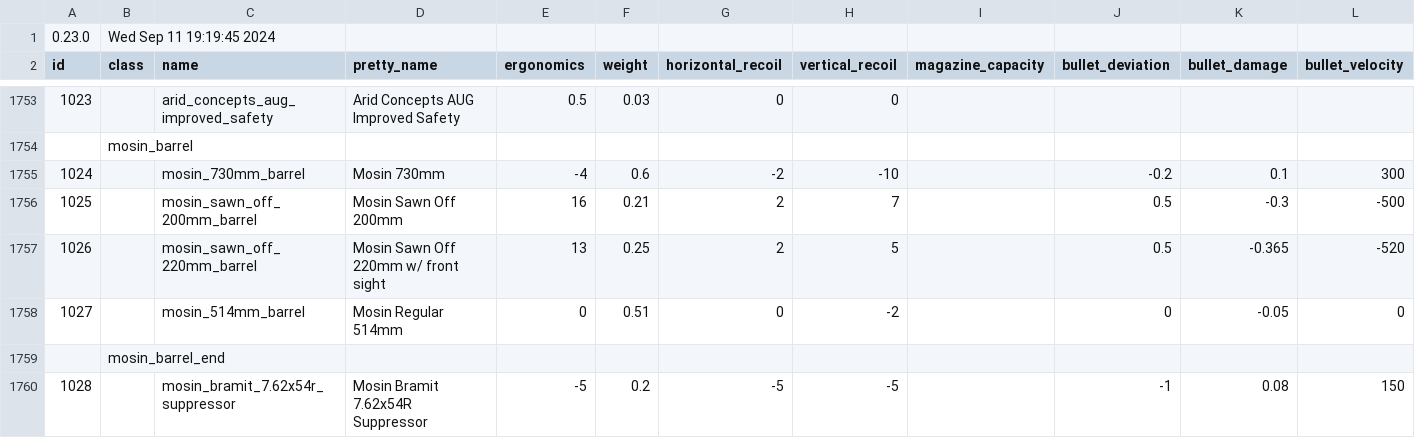
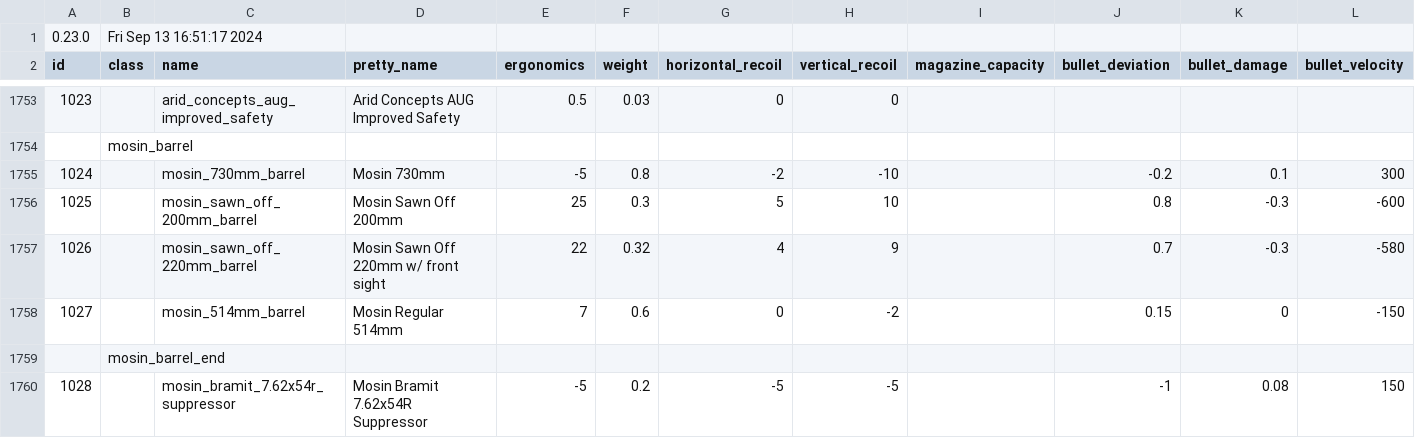
Before and after one commit to refact0r/deadline-balancing, a CSV file: testing.csv, drawn as a sheet; only a part is shown, gaps mark what is left out; the diff covers the shown part only; the diff names each change by its address in the sheet, - before the commit and + after, or states it on an @@ line.

```diff
--- a/testing.csv
+++ b/testing.csv
-B1 (class): Wed Sep 11 19:19:45 2024
+B1 (class): Fri Sep 13 16:51:17 2024
-E1755 (ergonomics): -4
+E1755 (ergonomics): -5
-F1755 (weight): 0.6
+F1755 (weight): 0.8
-E1756 (ergonomics): 16
+E1756 (ergonomics): 25
-F1756 (weight): 0.21
+F1756 (weight): 0.3
-G1756 (horizontal_recoil): 2
+G1756 (horizontal_recoil): 5
-H1756 (vertical_recoil): 7
+H1756 (vertical_recoil): 10
-J1756 (bullet_deviation): 0.5
+J1756 (bullet_deviation): 0.8
-L1756 (bullet_velocity): -500
+L1756 (bullet_velocity): -600
-E1757 (ergonomics): 13
+E1757 (ergonomics): 22
-F1757 (weight): 0.25
+F1757 (weight): 0.32
-G1757 (horizontal_recoil): 2
+G1757 (horizontal_recoil): 4
-H1757 (vertical_recoil): 5
+H1757 (vertical_recoil): 9
-J1757 (bullet_deviation): 0.5
+J1757 (bullet_deviation): 0.7
-K1757 (bullet_damage): -0.365
+K1757 (bullet_damage): -0.3
-L1757 (bullet_velocity): -520
+L1757 (bullet_velocity): -580
-E1758 (ergonomics): 0
+E1758 (ergonomics): 7
-F1758 (weight): 0.51
+F1758 (weight): 0.6
-J1758 (bullet_deviation): 0
+J1758 (bullet_deviation): 0.15
-K1758 (bullet_damage): -0.05
+K1758 (bullet_damage): 0
-L1758 (bullet_velocity): 0
+L1758 (bullet_velocity): -150
```
Also changed, not shown: 18 edited cells elsewhere in this file, 1 other file.
